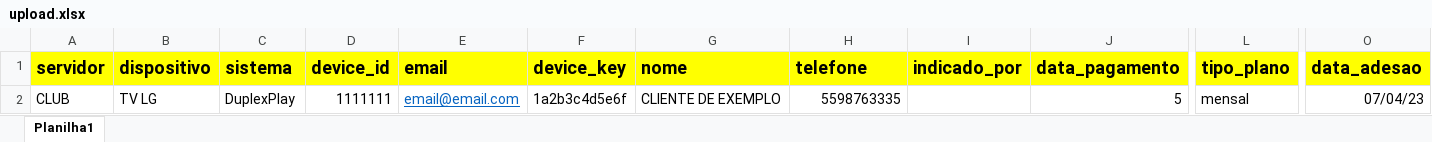
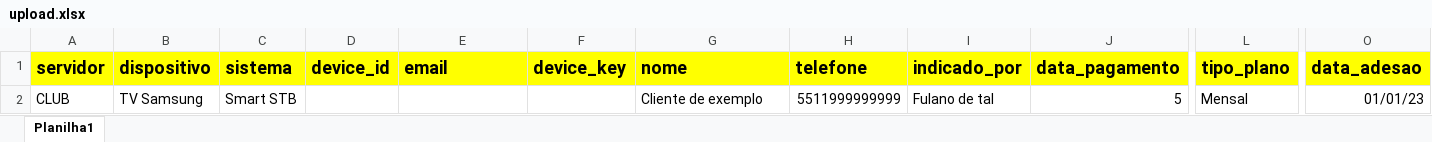
Before and after one commit to jorgereiis/nossopainelgestao, an Excel workbook: setup/static/download/upload.xlsx, sheet Planilha1, drawn as a sheet; only a part is shown, gaps mark what is left out; values as stored, in another font and other column widths than the file's, no borders; the diff names each change by its address in the sheet, - before the commit and + after, or states it on an @@ line.

```diff
--- a/setup/static/download/upload.xlsx (sheet Planilha1)
+++ b/setup/static/download/upload.xlsx (sheet Planilha1)
-B2 (dispositivo): TV LG
+B2 (dispositivo): TV Samsung
-C2 (sistema): DuplexPlay
+C2 (sistema): Smart STB
-D2 (device_id): 1111111
+D2 (device_id): (empty)
-E2 (email): email@email.com
+E2 (email): (empty)
-F2 (device_key): 1a2b3c4d5e6f
+F2 (device_key): (empty)
-G2 (nome): CLIENTE DE EXEMPLO
+G2 (nome): Cliente de exemplo
-H2 (telefone): 5598763335
+H2 (telefone): 5511999999999
-I2 (indicado_por): (empty)
+I2 (indicado_por): Fulano de tal
-L2 (tipo_plano): mensal
+L2 (tipo_plano): Mensal
-O2 (data_adesao): 07/04/23
+O2 (data_adesao): 01/01/23
```
Also changed, not shown: 10 other files.
